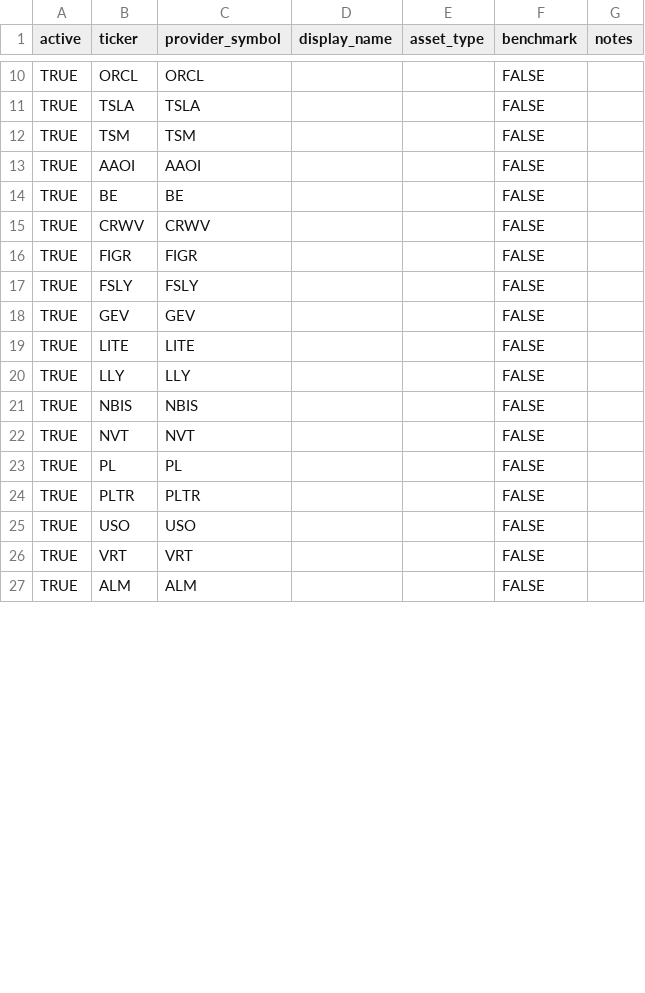
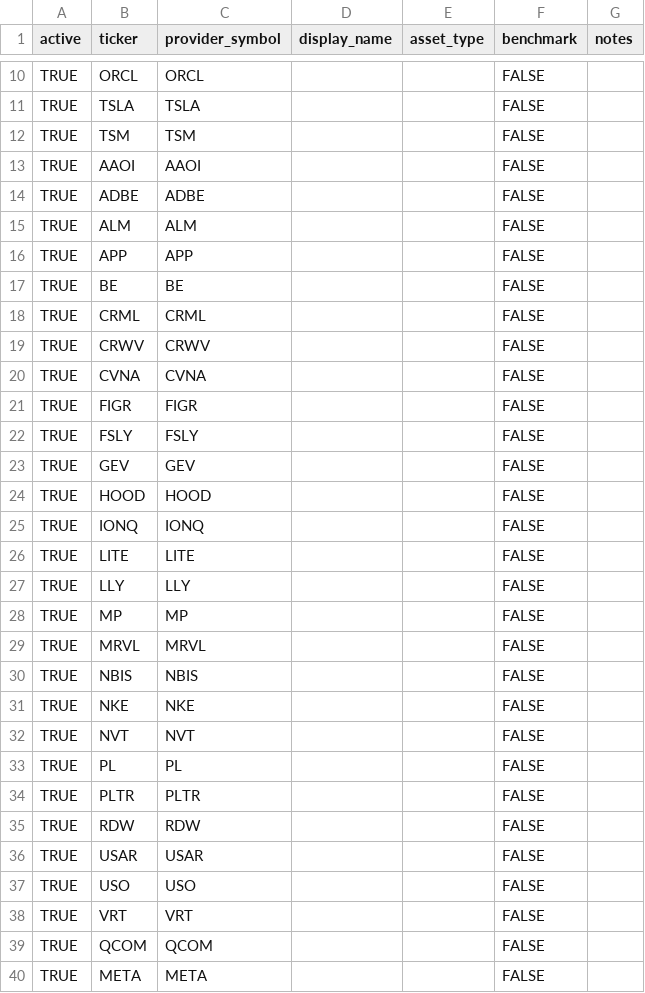
Before and after one commit to kyu6545-dot/mypage2, a CSV file: openbb-data-pipeline/config/universe.csv, drawn as a sheet; only a part is shown, gaps mark what is left out; the diff covers the shown part only.

Commit message:
Update universe from Google Sheets

```diff
--- a/openbb-data-pipeline/config/universe.csv
+++ b/openbb-data-pipeline/config/universe.csv
@@ -13,4 +13,9 @@ TRUE,TSM,TSM,,,FALSE,
 TRUE,AAOI,AAOI,,,FALSE,
+TRUE,ADBE,ADBE,,,FALSE,
+TRUE,ALM,ALM,,,FALSE,
+TRUE,APP,APP,,,FALSE,
 TRUE,BE,BE,,,FALSE,
+TRUE,CRML,CRML,,,FALSE,
 TRUE,CRWV,CRWV,,,FALSE,
+TRUE,CVNA,CVNA,,,FALSE,
 TRUE,FIGR,FIGR,,,FALSE,
@@ -18,5 +23,10 @@ TRUE,FSLY,FSLY,,,FALSE,
 TRUE,GEV,GEV,,,FALSE,
+TRUE,HOOD,HOOD,,,FALSE,
+TRUE,IONQ,IONQ,,,FALSE,
 TRUE,LITE,LITE,,,FALSE,
 TRUE,LLY,LLY,,,FALSE,
+TRUE,MP,MP,,,FALSE,
+TRUE,MRVL,MRVL,,,FALSE,
 TRUE,NBIS,NBIS,,,FALSE,
+TRUE,NKE,NKE,,,FALSE,
 TRUE,NVT,NVT,,,FALSE,
@@ -24,4 +34,7 @@ TRUE,PL,PL,,,FALSE,
 TRUE,PLTR,PLTR,,,FALSE,
+TRUE,RDW,RDW,,,FALSE,
+TRUE,USAR,USAR,,,FALSE,
 TRUE,USO,USO,,,FALSE,
 TRUE,VRT,VRT,,,FALSE,
-TRUE,ALM,ALM,,,FALSE,
+TRUE,QCOM,QCOM,,,FALSE,
+TRUE,META,META,,,FALSE,
```
Also changed, not shown: 10 edited cells elsewhere in this file.
